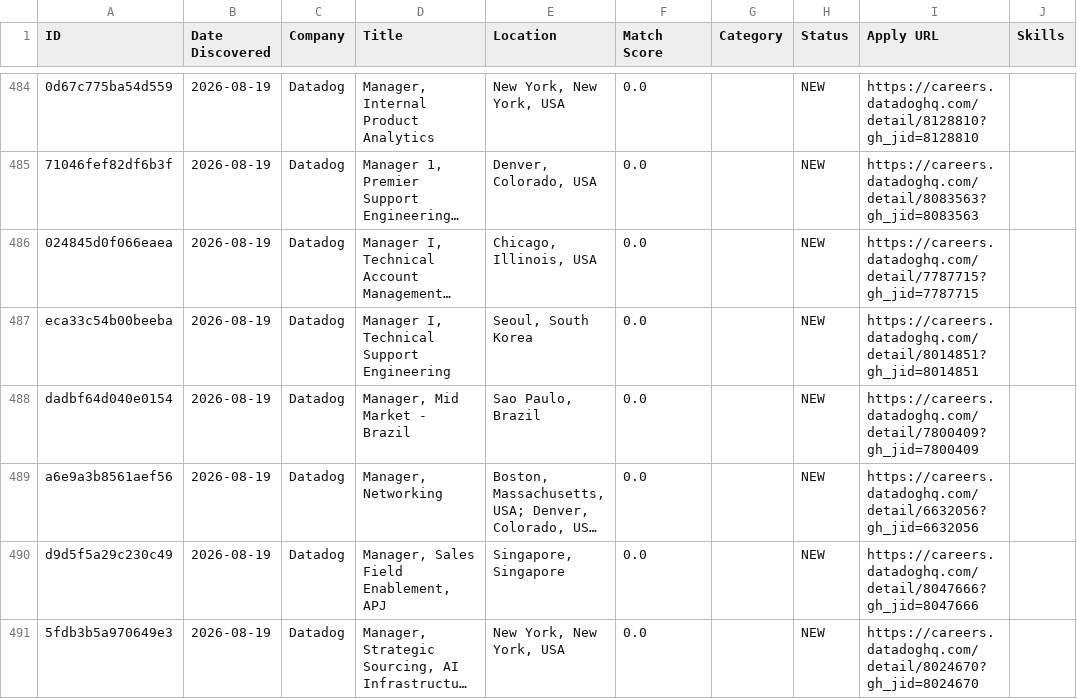
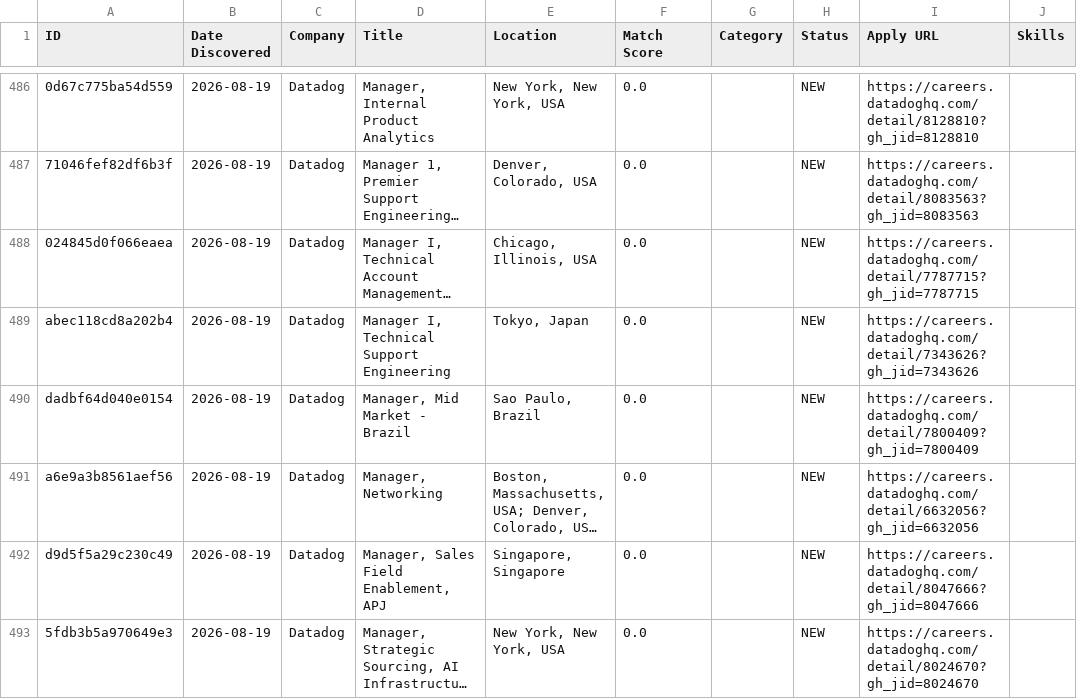
Before and after one commit to Aarav-Shah-175/JobFinder, a CSV file: data/applications.csv, drawn as a sheet; only a part is shown, gaps mark what is left out; long unchanged cells end in …; addresses are those after the commit; the diff covers the shown part only; the diff names each change by its address in the sheet, - before the commit and + after, or states it on an @@ line.

```diff
--- a/data/applications.csv
+++ b/data/applications.csv
-A489 (ID): eca33c54b00beeba
+A489 (ID): abec118cd8a202b4
-E489 (Location): Seoul, South Korea
+E489 (Location): Tokyo, Japan
-I489 (Apply URL): https://careers.datadoghq.com/detail/8014851?gh_jid=8014851
+I489 (Apply URL): https://careers.datadoghq.com/detail/7343626?gh_jid=7343626
```
Also changed, not shown: 3 added rows, 2 removed rows and 91 edited cells elsewhere in this file, 2 other files.
